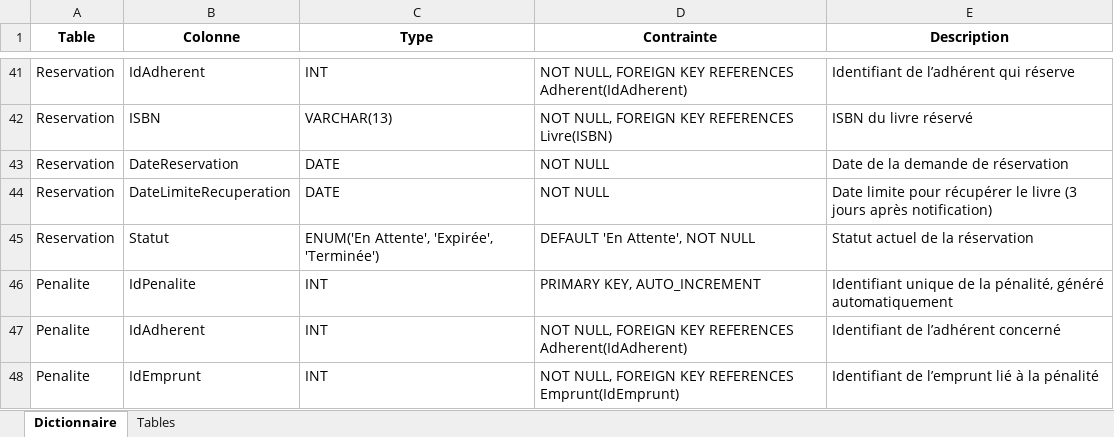
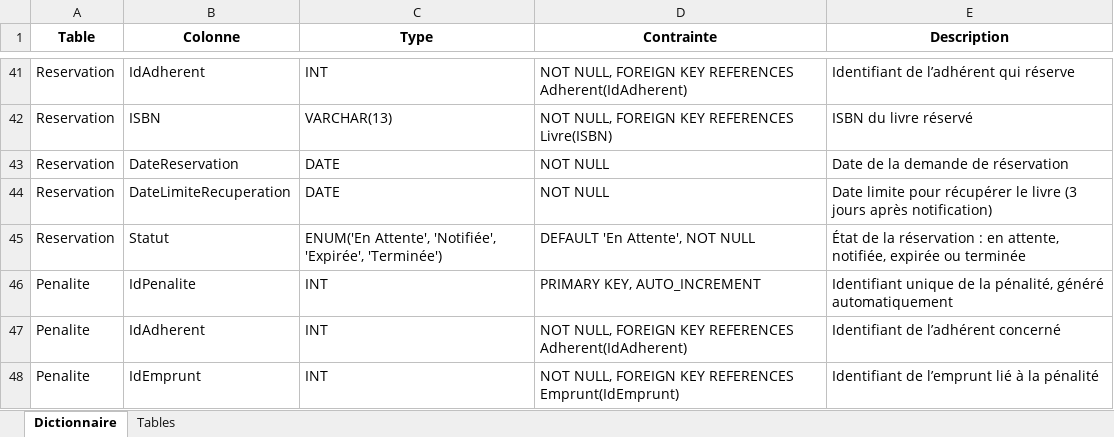
Before and after one commit to abdoul4Kone/library-management-sql, an Excel workbook: docs/dictionnaire_donnees.xlsx, sheet Dictionnaire, drawn as a sheet; only a part is shown, gaps mark what is left out; values as stored, in another font and other column widths than the file's, no borders; the diff names each change by its address in the sheet, - before the commit and + after, or states it on an @@ line.

Commit message:
fix: fiabiliser les emprunts et réservations
Corriger les règles métier, les compteurs et le traitement des pertes.
Actualiser les données de démonstration et synchroniser la documentation.

```diff
--- a/docs/dictionnaire_donnees.xlsx (sheet Dictionnaire)
+++ b/docs/dictionnaire_donnees.xlsx (sheet Dictionnaire)
-C45 (Type): ENUM('En Attente', 'Expirée', 'Terminée')
+C45 (Type): ENUM('En Attente', 'Notifiée', 'Expirée', 'Terminée')
-E45 (Description): Statut actuel de la réservation
+E45 (Description): État de la réservation : en attente, notifiée, expirée ou terminée
```
Also changed, not shown: 6 other files.
